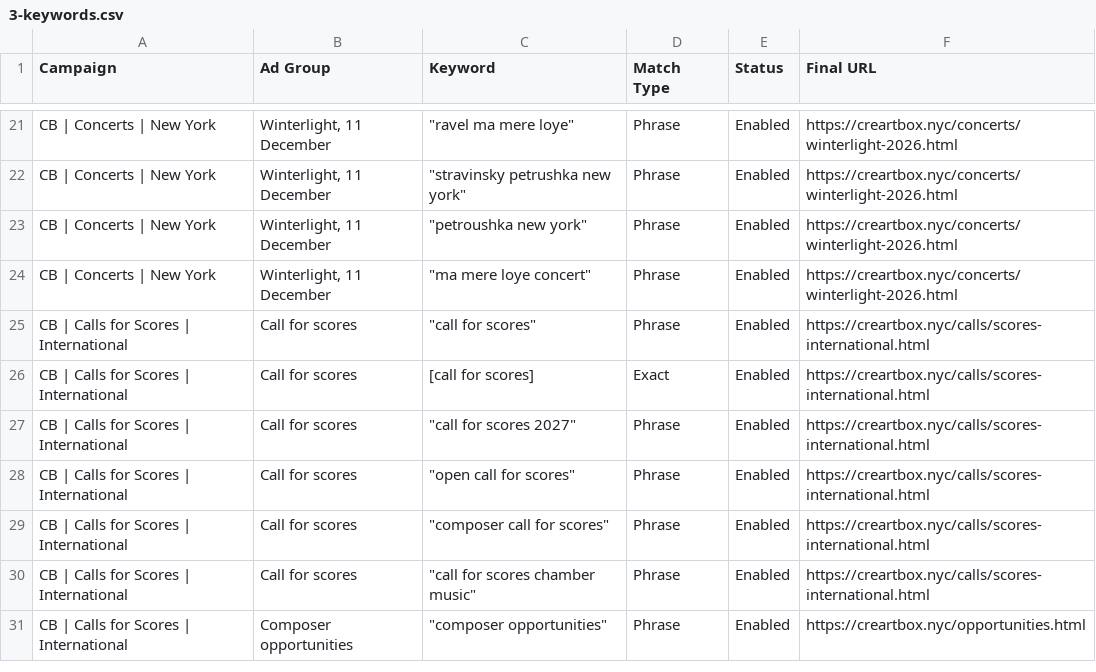
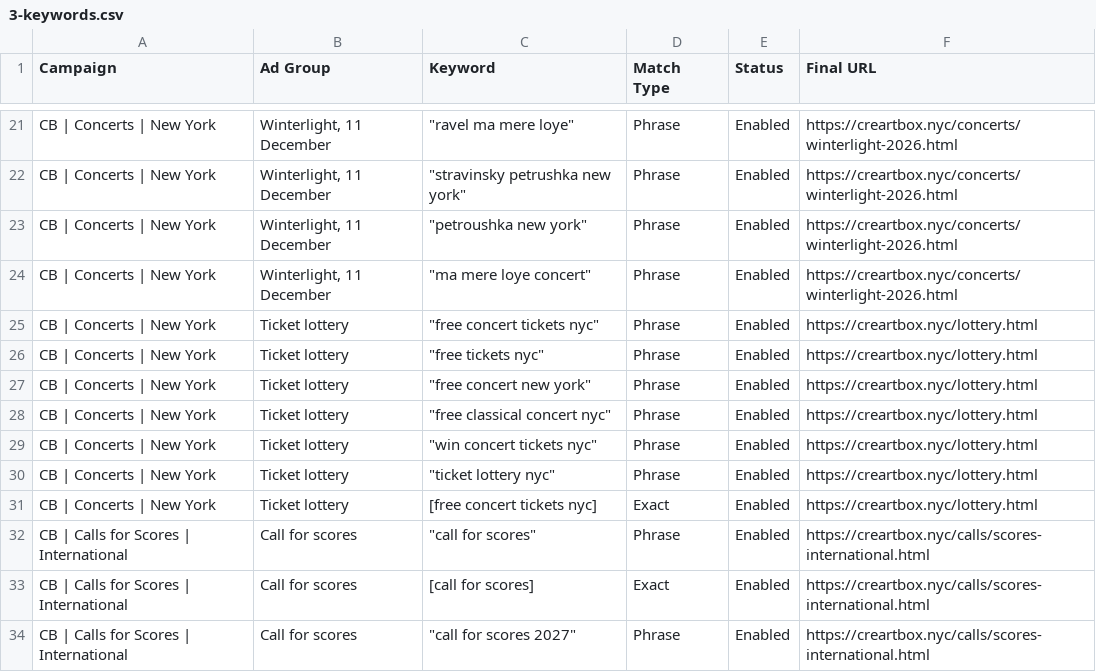
Before and after one commit to gaawi/creartbox, a CSV file: docs/ads/3-keywords.csv, drawn as a sheet; only a part is shown, gaps mark what is left out; the shorter side is filled out with more unchanged rows; the diff names each change by its address in the sheet, - before the commit and + after, or states it on an @@ line.

```diff
--- a/docs/ads/3-keywords.csv
+++ b/docs/ads/3-keywords.csv
+row 25: CB | Concerts | New York | Ticket lottery | "free concert tickets nyc" | Phrase | Enabled | https://creartbox.nyc/lottery.html
+row 26: CB | Concerts | New York | Ticket lottery | "free tickets nyc" | Phrase | Enabled | https://creartbox.nyc/lottery.html
+row 27: CB | Concerts | New York | Ticket lottery | "free concert new york" | Phrase | Enabled | https://creartbox.nyc/lottery.html
+row 28: CB | Concerts | New York | Ticket lottery | "free classical concert nyc" | Phrase | Enabled | https://creartbox.nyc/lottery.html
+row 29: CB | Concerts | New York | Ticket lottery | "win concert tickets nyc" | Phrase | Enabled | https://creartbox.nyc/lottery.html
+row 30: CB | Concerts | New York | Ticket lottery | "ticket lottery nyc" | Phrase | Enabled | https://creartbox.nyc/lottery.html
+row 31: CB | Concerts | New York | Ticket lottery | [free concert tickets nyc] | Exact | Enabled | https://creartbox.nyc/lottery.html
```
Also changed, not shown: docs/ads/2-ad-groups.csv, docs/ads/4-ads.csv, 4 other files.
